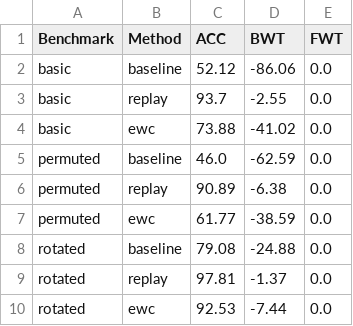
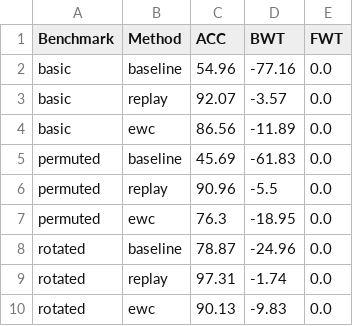
Before and after one commit to bharath-pidugu89/continual-learning-project, a CSV file: visualizations/tables/summary_table.csv, drawn as a sheet.

```diff
--- a/visualizations/tables/summary_table.csv
+++ b/visualizations/tables/summary_table.csv
@@ -1,10 +1,10 @@
 Benchmark,Method,ACC,BWT,FWT
-basic,baseline,52.12,-86.06,0.0
-basic,replay,93.7,-2.55,0.0
-basic,ewc,73.88,-41.02,0.0
-permuted,baseline,46.0,-62.59,0.0
-permuted,replay,90.89,-6.38,0.0
-permuted,ewc,61.77,-38.59,0.0
-rotated,baseline,79.08,-24.88,0.0
-rotated,replay,97.81,-1.37,0.0
-rotated,ewc,92.53,-7.44,0.0
+basic,baseline,54.96,-77.16,0.0
+basic,replay,92.07,-3.57,0.0
+basic,ewc,86.56,-11.89,0.0
+permuted,baseline,45.69,-61.83,0.0
+permuted,replay,90.96,-5.5,0.0
+permuted,ewc,76.3,-18.95,0.0
+rotated,baseline,78.87,-24.96,0.0
+rotated,replay,97.31,-1.74,0.0
+rotated,ewc,90.13,-9.83,0.0
```
Also changed, not shown: 56 other files.
